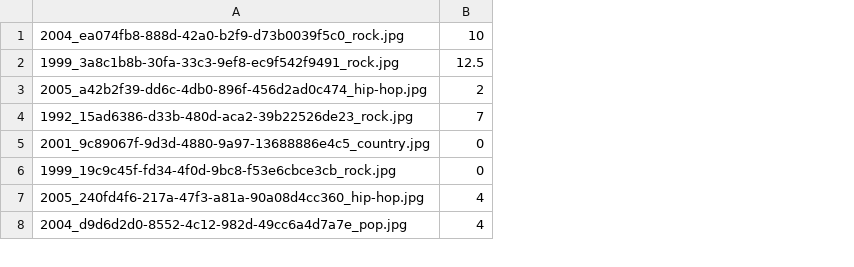
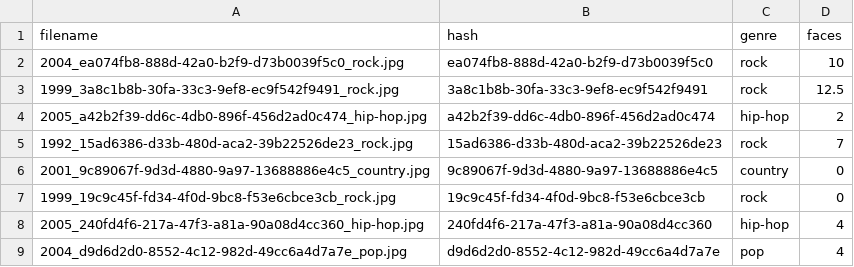
Before and after one commit to dh-trier/musicovers, a CSV file: ZZ_FacedetectionBaseline/median.csv, drawn as a sheet; only a part is shown; addresses are those after the commit; the diff names each change by its address in the sheet, - before the commit and + after, or states it on an @@ line.

Commit message:
Update facedetectionBaseline module

```diff
--- a/ZZ_FacedetectionBaseline/median.csv
+++ b/ZZ_FacedetectionBaseline/median.csv
+column B, rows 2-9: ea074fb8-888d-42a0-b2f9-d73b0039f5c0 | 3a8c1b8b-30fa-33c3-9ef8-ec9f542f9491 | a42b2f39-dd6c-4db0-896f-456d2ad0c474 | 15ad6386-d33b-480d-aca2-39b22526de23 | 9c89067f-9d3d-4880-9a97-13688886e4c5 | 19c9c45f-fd34-4f0d-9bc8-f53e6cbce3cb | 240fd4f6-217a-47f3-a81a-90a08d4cc360 | d9d6d2d0-8552-4c12-982d-49cc6a4d7a7e
+column C, rows 2-9: rock | rock | hip-hop | rock | country | rock | hip-hop | pop
+row 1: filename | hash | genre | faces
```
Also changed, not shown: 2 other files.
